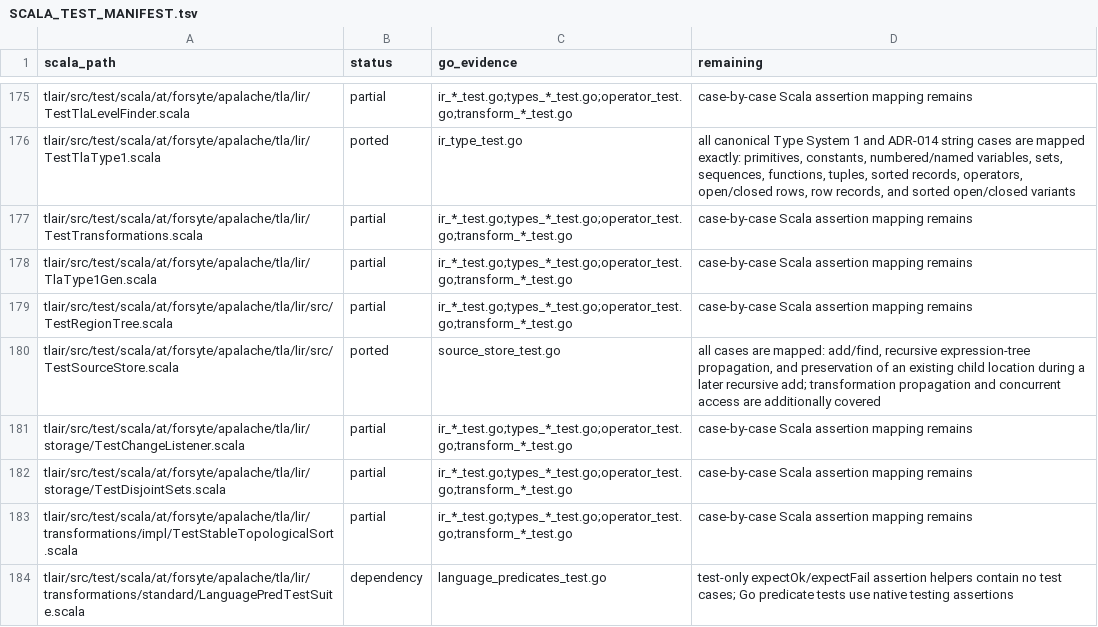
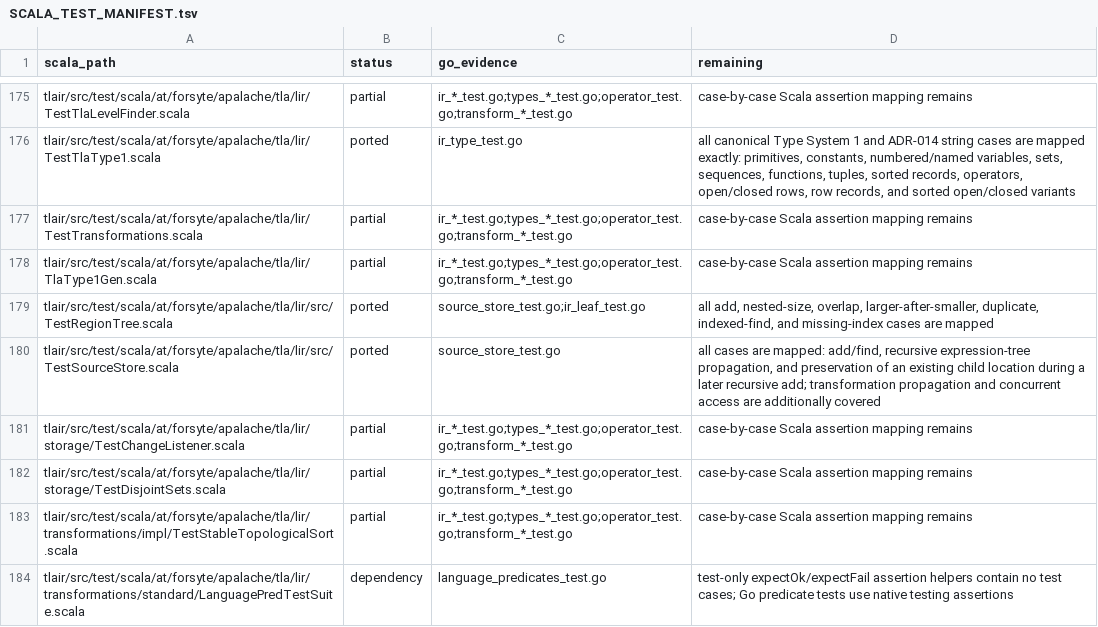
Before and after one commit to glycerine/apalache-go, a TSV file: pkg/SCALA_TEST_MANIFEST.tsv, drawn as a sheet; only a part is shown, gaps mark what is left out.

```diff
--- a/pkg/SCALA_TEST_MANIFEST.tsv
+++ b/pkg/SCALA_TEST_MANIFEST.tsv
@@ -178,3 +178,3 @@ tlair/src/test/scala/at/forsyte/apalache/tla/lir/TestTransformations.scala	parti
 tlair/src/test/scala/at/forsyte/apalache/tla/lir/TlaType1Gen.scala	partial	ir_*_test.go;types_*_test.go;operator_test.go;transform_*_test.go	case-by-case Scala assertion mapping remains
-tlair/src/test/scala/at/forsyte/apalache/tla/lir/src/TestRegionTree.scala	partial	ir_*_test.go;types_*_test.go;operator_test.go;transform_*_test.go	case-by-case Scala assertion mapping remains
+tlair/src/test/scala/at/forsyte/apalache/tla/lir/src/TestRegionTree.scala	ported	source_store_test.go;ir_leaf_test.go	all add, nested-size, overlap, larger-after-smaller, duplicate, indexed-find, and missing-index cases are mapped
 tlair/src/test/scala/at/forsyte/apalache/tla/lir/src/TestSourceStore.scala	ported	source_store_test.go	all cases are mapped: add/find, recursive expression-tree propagation, and preservation of an existing child location during a later recursive add; transformation propagation and concurrent access are additionally covered
```
Also changed, not shown: pkg/SCALA_PORT_MANIFEST.tsv.
